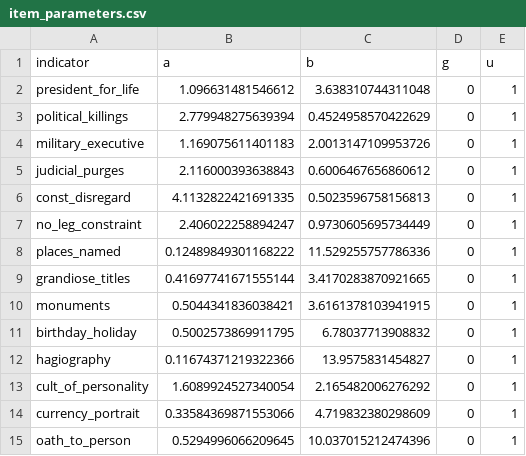
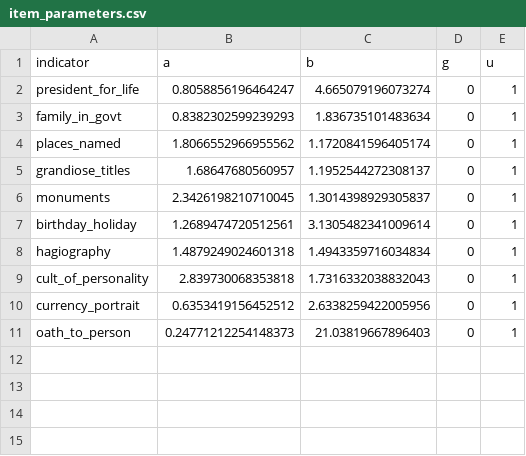
Before and after one commit to lobsterbush/personalism, a CSV file: data/compiled/item_parameters.csv, drawn as a sheet.

Commit message:
Drop V-Dem indicators and reestimate IRT model
Remove 5 V-Dem items (political_killings, military_executive,
judicial_purges, const_disregard, no_leg_constraint) to address
local dependence driving poor model fit. 10 items retained.

CFI: 0.649 -> 0.884, RMSEA: 0.118 -> 0.065

Co-Authored-By: Oz <oz-agent@warp.dev>

```diff
--- a/data/compiled/item_parameters.csv
+++ b/data/compiled/item_parameters.csv
@@ -1,15 +1,11 @@
 indicator,a,b,g,u
-president_for_life,1.096631481546612,3.638310744311048,0,1
-political_killings,2.779948275639394,0.4524958570422629,0,1
-military_executive,1.169075611401183,2.0013147109953726,0,1
-judicial_purges,2.116000393638843,0.6006467656860612,0,1
-const_disregard,4.1132822421691335,0.5023596758156813,0,1
-no_leg_constraint,2.406022258894247,0.9730605695734449,0,1
-places_named,0.12489849301168222,11.529255757786336,0,1
-grandiose_titles,0.41697741671555144,3.4170283870921665,0,1
-monuments,0.5044341836038421,3.6161378103941915,0,1
-birthday_holiday,0.5002573869911795,6.78037713908832,0,1
-hagiography,0.11674371219322366,13.9575831454827,0,1
-cult_of_personality,1.6089924527340054,2.165482006276292,0,1
-currency_portrait,0.33584369871553066,4.719832380298609,0,1
-oath_to_person,0.5294996066209645,10.037015212474396,0,1
+president_for_life,0.8058856196464247,4.665079196073274,0,1
+family_in_govt,0.8382302599239293,1.836735101483634,0,1
+places_named,1.8066552966955562,1.1720841596405174,0,1
+grandiose_titles,1.68647680560957,1.1952544272308137,0,1
+monuments,2.3426198210710045,1.3014398929305837,0,1
+birthday_holiday,1.2689474720512561,3.1305482341009614,0,1
+hagiography,1.4879249024601318,1.4943359716034834,0,1
+cult_of_personality,2.839730068353818,1.7316332038832043,0,1
+currency_portrait,0.6353419156452512,2.6338259422005956,0,1
+oath_to_person,0.24771212254148373,21.03819667896403,0,1
```
Also changed, not shown: data/compiled/personalism_theta.csv, 15 other files.
